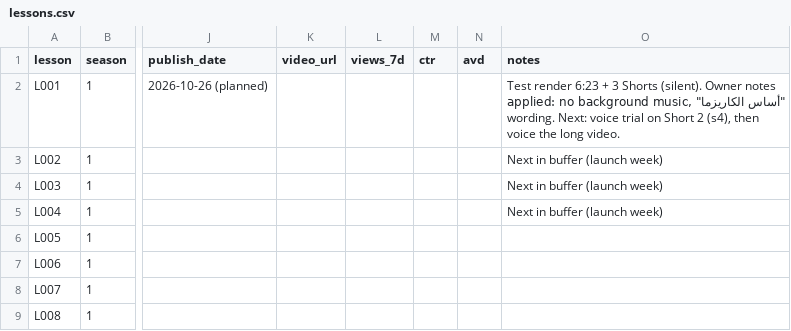
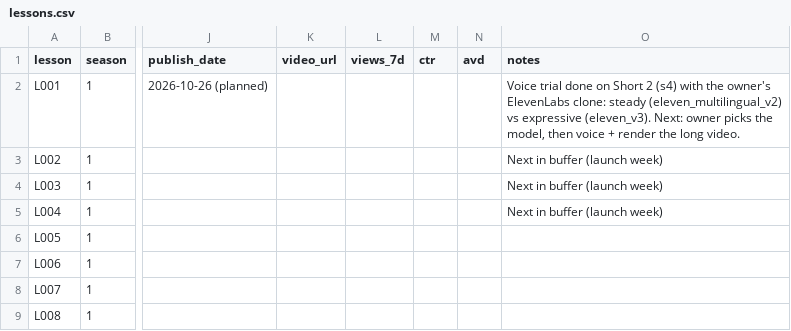
Before and after one commit to Hamad1010/dotnetcore-docs-hello-world, a CSV file: channel/02-lessons/lessons.csv, drawn as a sheet; only a part is shown, gaps mark what is left out; the diff names each change by its address in the sheet, - before the commit and + after, or states it on an @@ line.

```diff
--- a/channel/02-lessons/lessons.csv
+++ b/channel/02-lessons/lessons.csv
-O2 (notes): Test render 6:23 + 3 Shorts (silent). Owner notes applied: no background music, "أساس الكاريزما" wording. Next: voice trial on Short 2 (s4), then voice the long…
+O2 (notes): Voice trial done on Short 2 (s4) with the owner's ElevenLabs clone: steady (eleven_multilingual_v2) vs expressive (eleven_v3). Next: owner picks the model, then voice + render the long…
```
Also changed, not shown: 2 other files.
